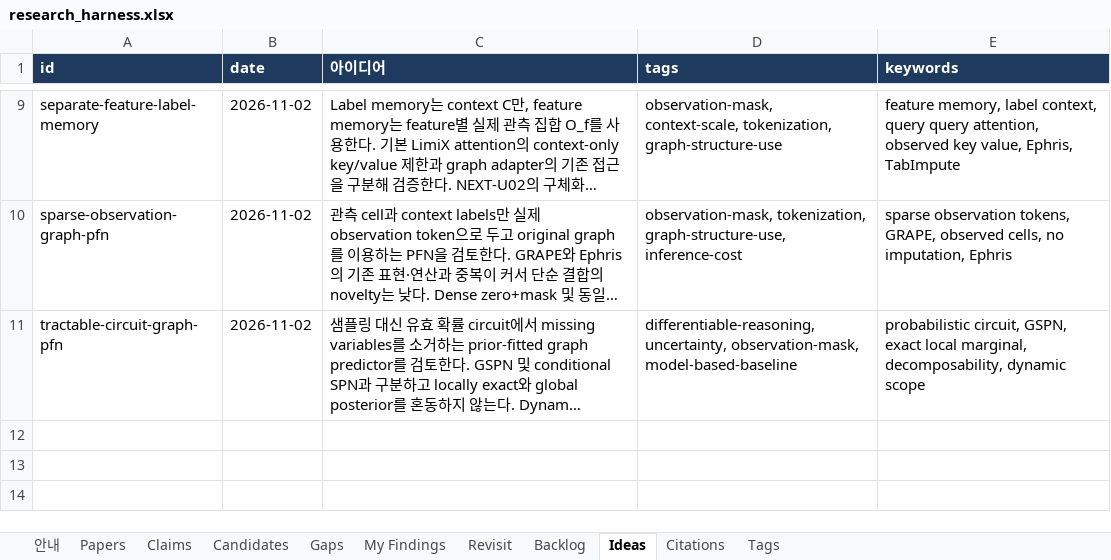
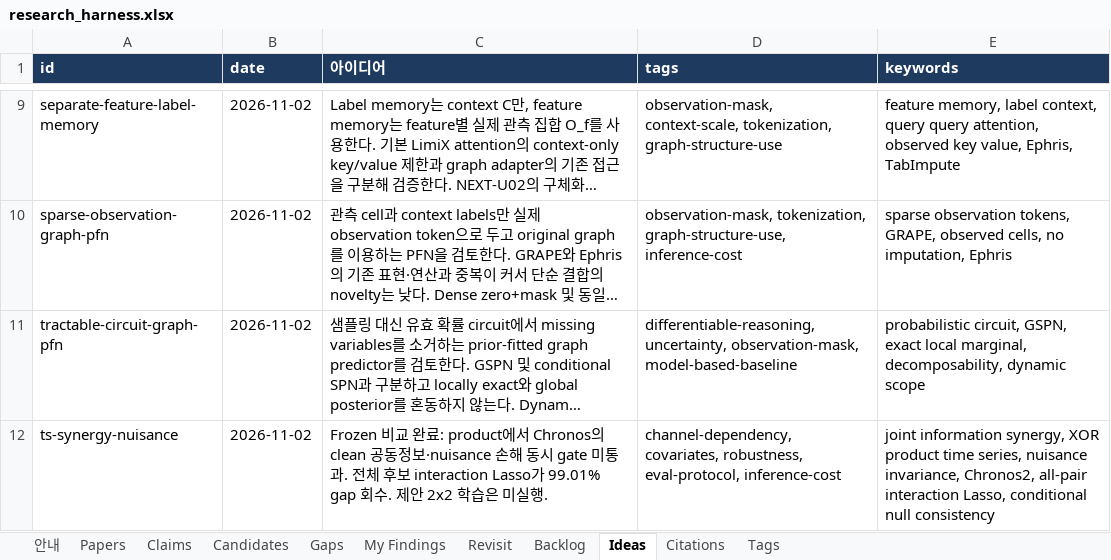
Before and after one commit to seongjinan11-source/research-harness, an Excel workbook: out/research_harness.xlsx, sheet Ideas, drawn as a sheet; only a part is shown, gaps mark what is left out; long unchanged cells end in …; values as stored, in another font and other column widths than the file's, no borders; the diff names each change by its address in the sheet, - before the commit and + after, or states it on an @@ line.

Commit message:
Record frozen TSFM synergy-nuisance comparison and gated training

```diff
--- a/out/research_harness.xlsx (sheet Ideas)
+++ b/out/research_harness.xlsx (sheet Ideas)
+row 12: ts-synergy-nuisance | 2026-11-02 | Frozen 비교 완료: product에서 Chronos의 clean 공동정보·nuisance 손해 동시 gate 미통과. 전체 후보 interaction Lasso가 99.01% gap 회수. 제안 2x2 학습은 미실행. | channel-dependency, covariates, robustness, eval-protocol, inference-cost | joint information synergy, XOR product time series, nuisance invariance, Chronos2, all-pair interaction Lasso, conditional null consistency
```
Also changed, not shown: sheet My Findings, sheet Revisit, sheet 안내, 33 other files.
